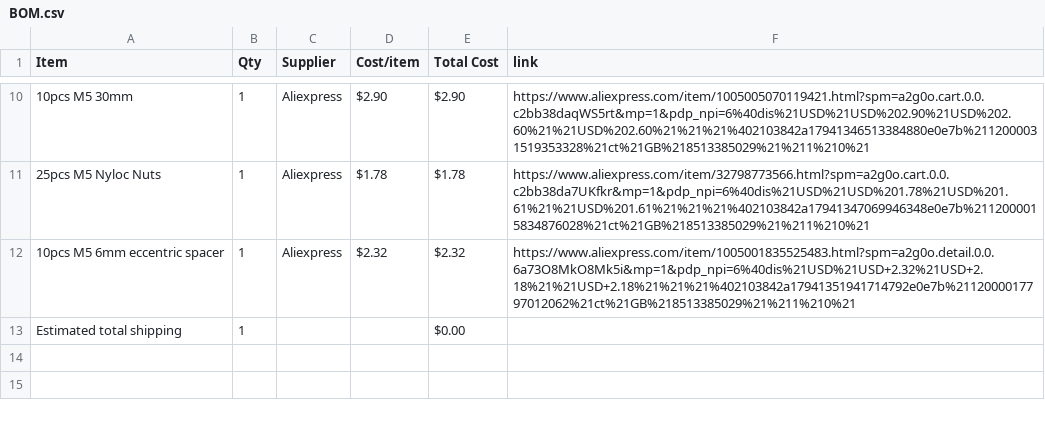
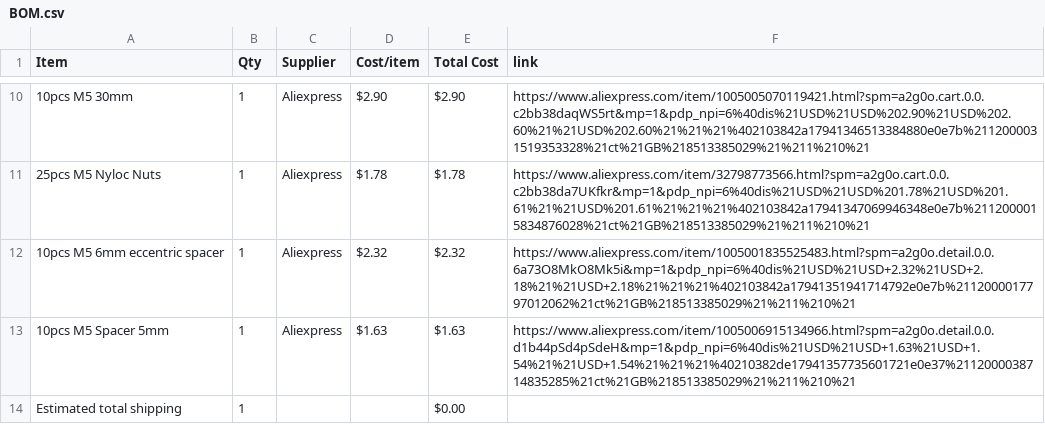
Before and after one commit to gwoolger/Plotter, a CSV file: BOM.csv, drawn as a sheet; only a part is shown, gaps mark what is left out; the diff names each change by its address in the sheet, - before the commit and + after, or states it on an @@ line.

Commit message:
Sync Plotter from Half Life

```diff
--- a/BOM.csv
+++ b/BOM.csv
+row 13: 10pcs M5 Spacer 5mm | 1 | Aliexpress | $1.63 | $1.63 | https://www.aliexpress.com/item/1005006915134966.html?spm=a2g0o.detail.0.0.d1b44pSd4pSdeH&mp=1&pdp_npi=6%40dis%21USD%21USD+1.63%21USD+1.54%21%21USD+1.54%21%21%21%40210382de17941357735601721e0e37%2112000038714835285%21ct%21GB%218513385029%21%211%210%21
```
